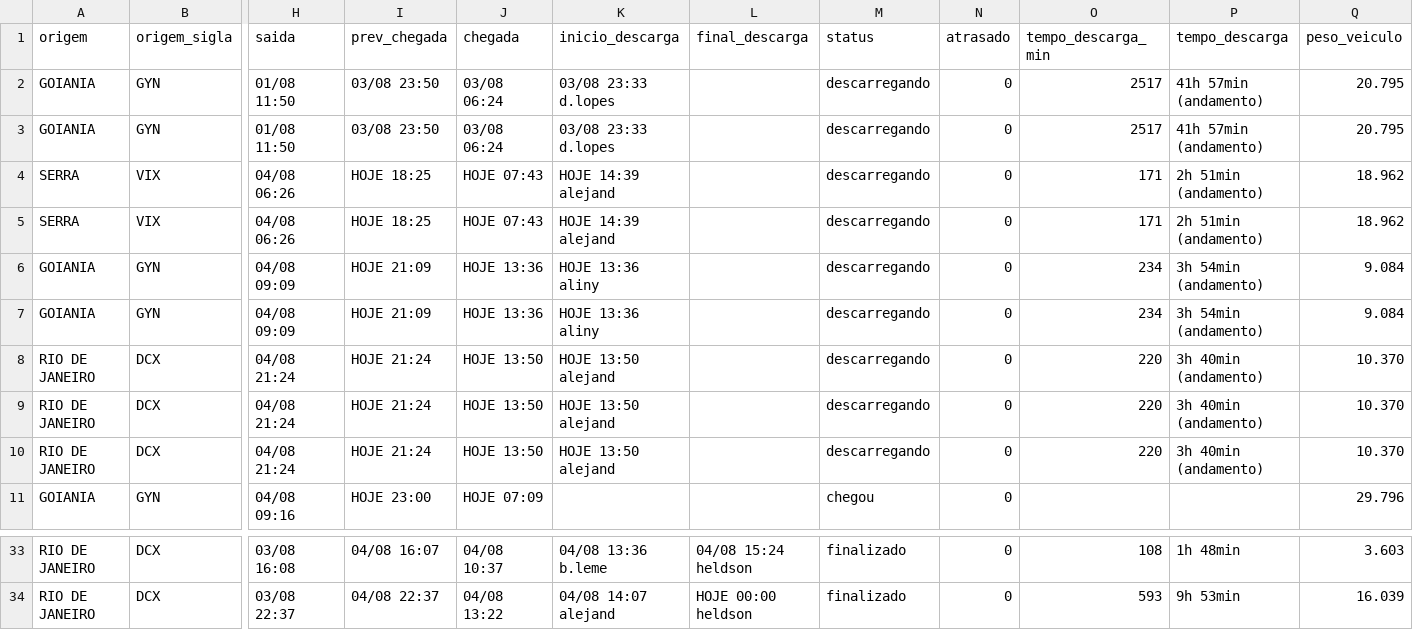
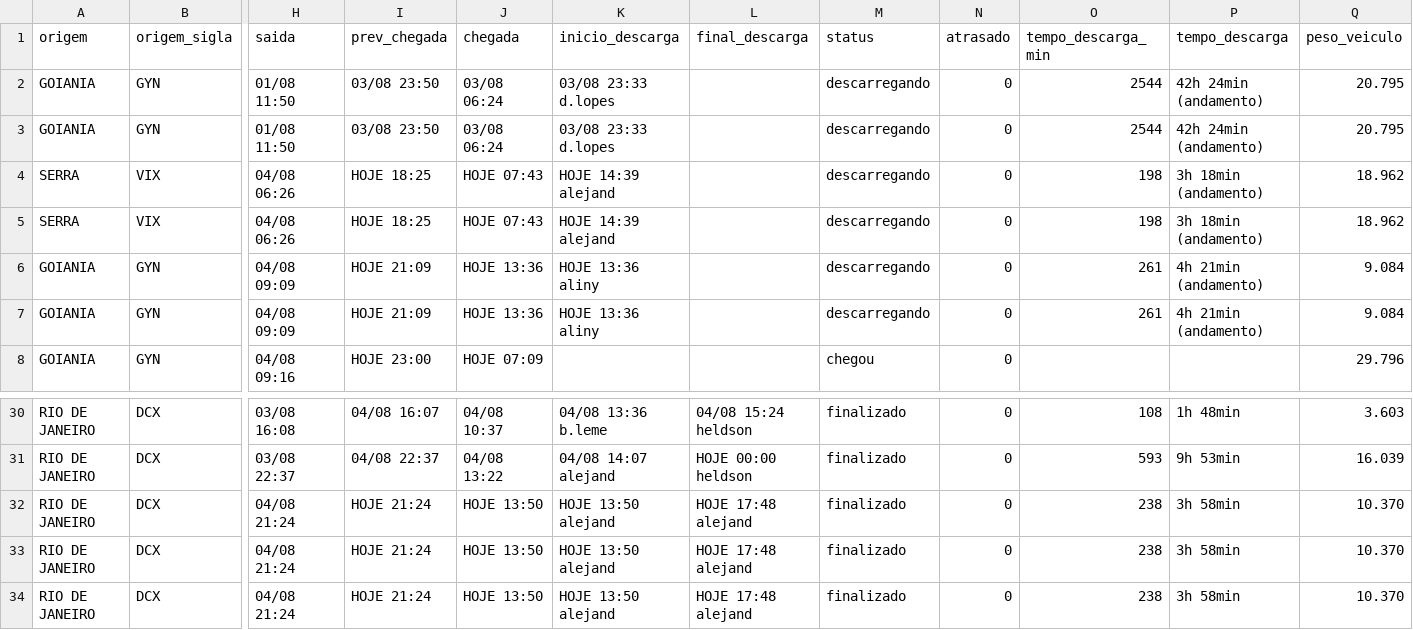
Before and after one commit to binhotransportes15/coletas-ace, a CSV file: dashboard/data/armazem/veiculos_78.csv, drawn as a sheet; only a part is shown, gaps mark what is left out; removed rows and columns are numbered as before the commit, all else as after; rows hold the shown columns only; the diff names each change by its address in the sheet, - before the commit and + after, or states it on an @@ line.

```diff
--- a/dashboard/data/armazem/veiculos_78.csv
+++ b/dashboard/data/armazem/veiculos_78.csv
-O2:O3 (tempo_descarga_min): 2517
+O2:O3 (tempo_descarga_min): 2544
-P2:P3 (tempo_descarga): 41h 57min (andamento)
+P2:P3 (tempo_descarga): 42h 24min (andamento)
-O4:O5 (tempo_descarga_min): 171
+O4:O5 (tempo_descarga_min): 198
-P4:P5 (tempo_descarga): 2h 51min (andamento)
+P4:P5 (tempo_descarga): 3h 18min (andamento)
-O6:O7 (tempo_descarga_min): 234
+O6:O7 (tempo_descarga_min): 261
-P6:P7 (tempo_descarga): 3h 54min (andamento)
+P6:P7 (tempo_descarga): 4h 21min (andamento)
-row 8: RIO DE JANEIRO | DCX | 04/08 21:24 | HOJE 21:24 | HOJE 13:50 | HOJE 13:50 alejand |  | descarregando | 0 | 220 | 3h 40min (andamento) | 10.370
-row 9: RIO DE JANEIRO | DCX | 04/08 21:24 | HOJE 21:24 | HOJE 13:50 | HOJE 13:50 alejand |  | descarregando | 0 | 220 | 3h 40min (andamento) | 10.370
-row 10: RIO DE JANEIRO | DCX | 04/08 21:24 | HOJE 21:24 | HOJE 13:50 | HOJE 13:50 alejand |  | descarregando | 0 | 220 | 3h 40min (andamento) | 10.370
+row 32: RIO DE JANEIRO | DCX | 04/08 21:24 | HOJE 21:24 | HOJE 13:50 | HOJE 13:50 alejand | HOJE 17:48 alejand | finalizado | 0 | 238 | 3h 58min | 10.370
+row 33: RIO DE JANEIRO | DCX | 04/08 21:24 | HOJE 21:24 | HOJE 13:50 | HOJE 13:50 alejand | HOJE 17:48 alejand | finalizado | 0 | 238 | 3h 58min | 10.370
+row 34: RIO DE JANEIRO | DCX | 04/08 21:24 | HOJE 21:24 | HOJE 13:50 | HOJE 13:50 alejand | HOJE 17:48 alejand | finalizado | 0 | 238 | 3h 58min | 10.370
```
Also changed, not shown: dashboard/data/agendamentos_225.csv, dashboard/data/coletas_103.csv, 7 other files.
